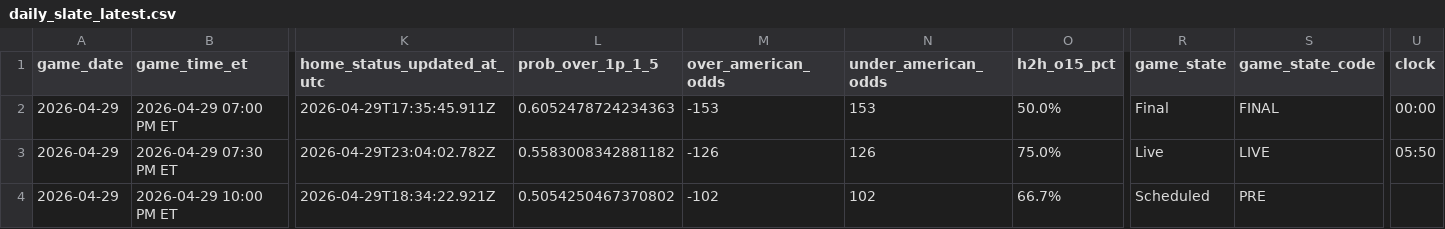
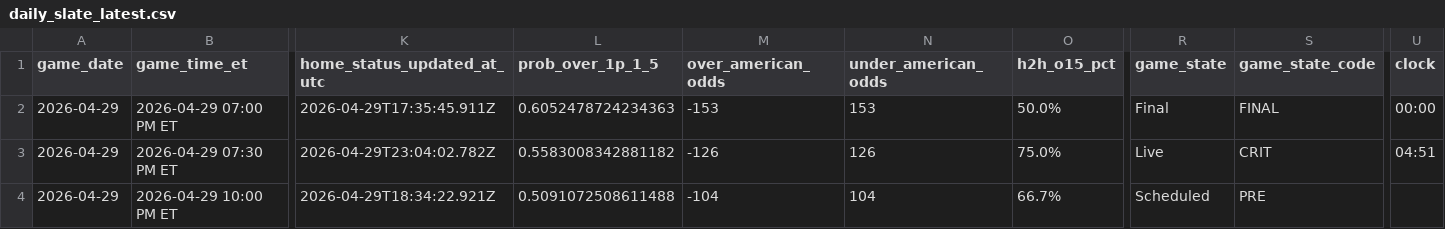
Before and after one commit to gauravgandhi01/first_period_stats, a CSV file: live/daily_slate_latest.csv, drawn as a sheet; only a part is shown, gaps mark what is left out; the diff names each change by its address in the sheet, - before the commit and + after, or states it on an @@ line.

Commit message:
auto: update firstperiodstats outputs for 2026-04-29 (2026-04-30 01:55:05 UTC)

```diff
--- a/live/daily_slate_latest.csv
+++ b/live/daily_slate_latest.csv
-S3 (game_state_code): LIVE
+S3 (game_state_code): CRIT
-U3 (clock): 05:50
+U3 (clock): 04:51
-L4 (prob_over_1p_1_5): 0.5054250467370802
+L4 (prob_over_1p_1_5): 0.5091072508611488
-M4 (over_american_odds): -102
+M4 (over_american_odds): -104
-N4 (under_american_odds): 102
+N4 (under_american_odds): 104
```
Also changed, not shown: 3 other files.
